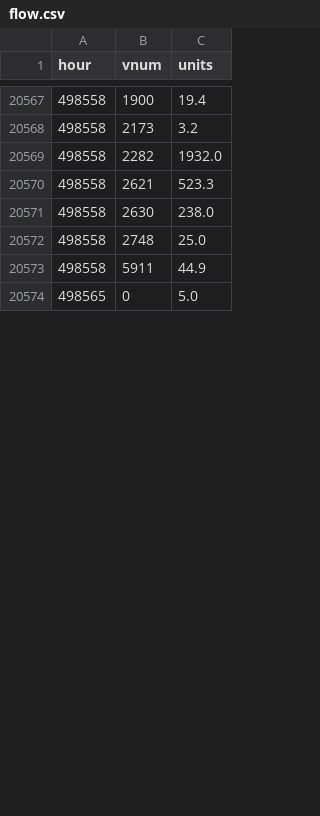
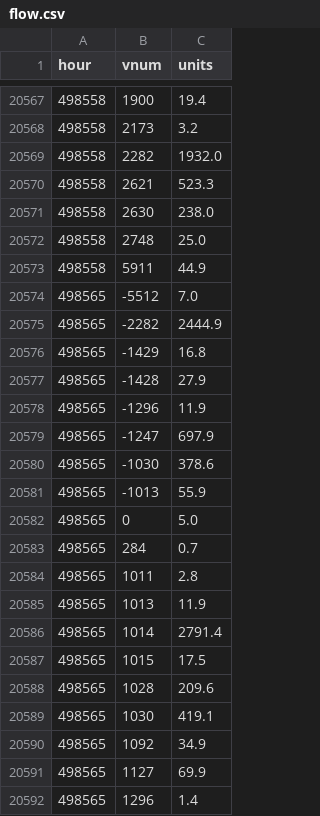
Before and after one commit to SantaCF/nosbazar-tracket, a CSV file: data/flow.csv, drawn as a sheet; only a part is shown, gaps mark what is left out; the diff covers the shown part only.

```diff
--- a/data/flow.csv
+++ b/data/flow.csv
@@ -20573,2 +20573,20 @@ hour,vnum,units
 498558,5911,44.9
+498565,-5512,7.0
+498565,-2282,2444.9
+498565,-1429,16.8
+498565,-1428,27.9
+498565,-1296,11.9
+498565,-1247,697.9
+498565,-1030,378.6
+498565,-1013,55.9
 498565,0,5.0
+498565,284,0.7
+498565,1011,2.8
+498565,1013,11.9
+498565,1014,2791.4
+498565,1015,17.5
+498565,1028,209.6
+498565,1030,419.1
+498565,1092,34.9
+498565,1127,69.9
+498565,1296,1.4
```
Also changed, not shown: 31 added rows and 1 edited cell elsewhere in this file, data/latest.csv, data/owners/2026-11-16.csv, 7 other files.
